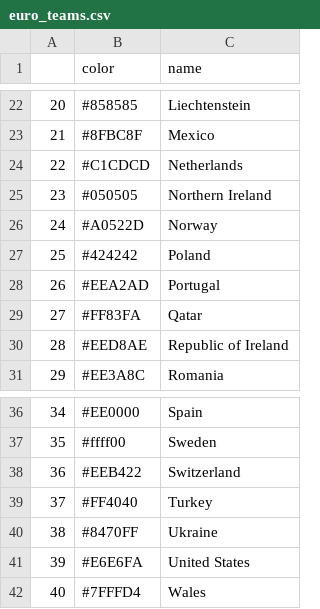
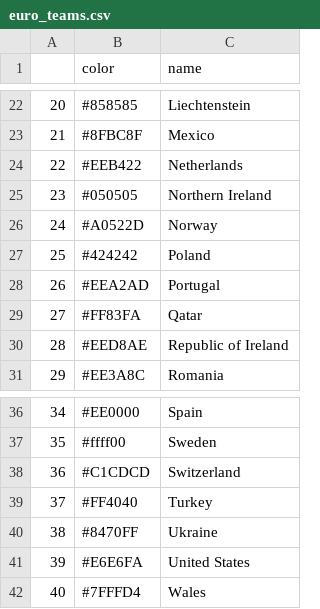
Before and after one commit to arodabomb/euro2016, a CSV file: euro_teams.csv, drawn as a sheet; only a part is shown, gaps mark what is left out.

Commit message:
More colour updates

```diff
--- a/euro_teams.csv
+++ b/euro_teams.csv
@@ -23,3 +23,3 @@
 21,#8FBC8F,Mexico
-22,#C1CDCD,Netherlands
+22,#EEB422,Netherlands
 23,#050505,Northern Ireland
@@ -37,3 +37,3 @@
 35,#ffff00,Sweden
-36,#EEB422,Switzerland
+36,#C1CDCD,Switzerland
 37,#FF4040,Turkey
```
